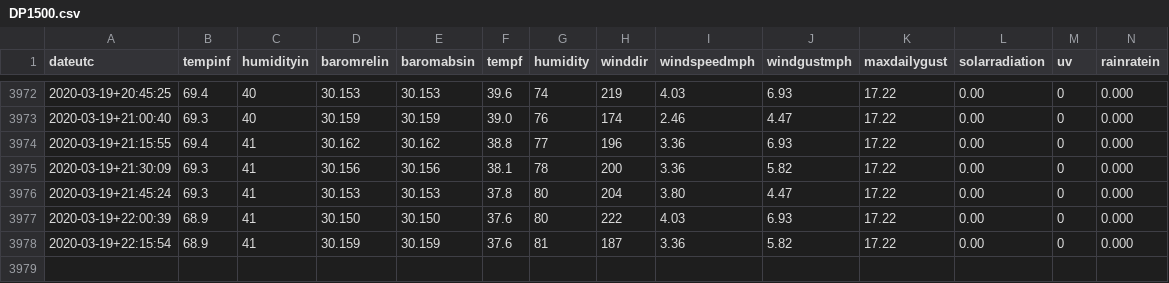
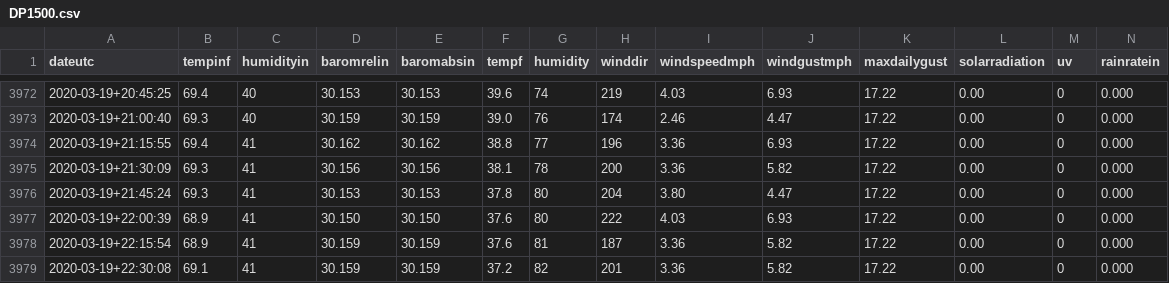
Before and after one commit to hrpunio/Nafisa, a CSV file: Weather/DP1500.csv, drawn as a sheet; only a part is shown, gaps mark what is left out; rows hold the shown columns only; the diff names each change by its address in the sheet, - before the commit and + after, or states it on an @@ line.

```diff
--- a/Weather/DP1500.csv
+++ b/Weather/DP1500.csv
+row 3979: 2020-03-19+22:30:08 | 69.1 | 41 | 30.159 | 30.159 | 37.2 | 82 | 201 | 3.36 | 5.82 | 17.22 | 0.00 | 0 | 0.000
```
Also changed, not shown: Weather/DP1500_00.csv.
